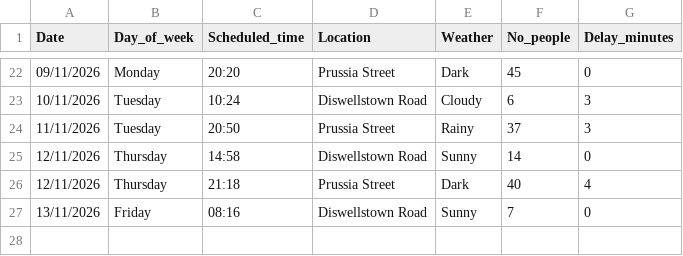
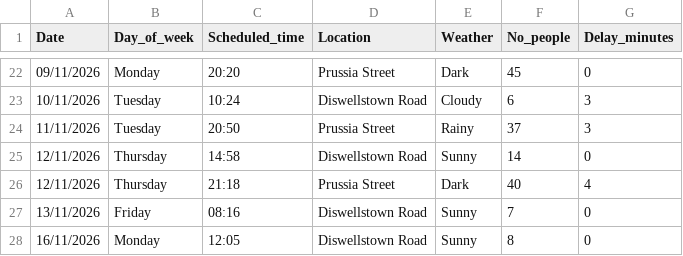
Before and after one commit to Danya128/Data-Centric-Programming-CA1, a CSV file: data.csv, drawn as a sheet; only a part is shown, gaps mark what is left out.

Commit message:
Update 16/11/2026

```diff
--- a/data.csv
+++ b/data.csv
@@ -27 +27,2 @@ Date, Day_of_week, Scheduled_time, Location, Weather, No_people, Delay_minutes
 13/11/2026, Friday, 08:16, Diswellstown Road, Sunny, 7, 0
+16/11/2026, Monday, 12:05, Diswellstown Road, Sunny, 8, 0
```
